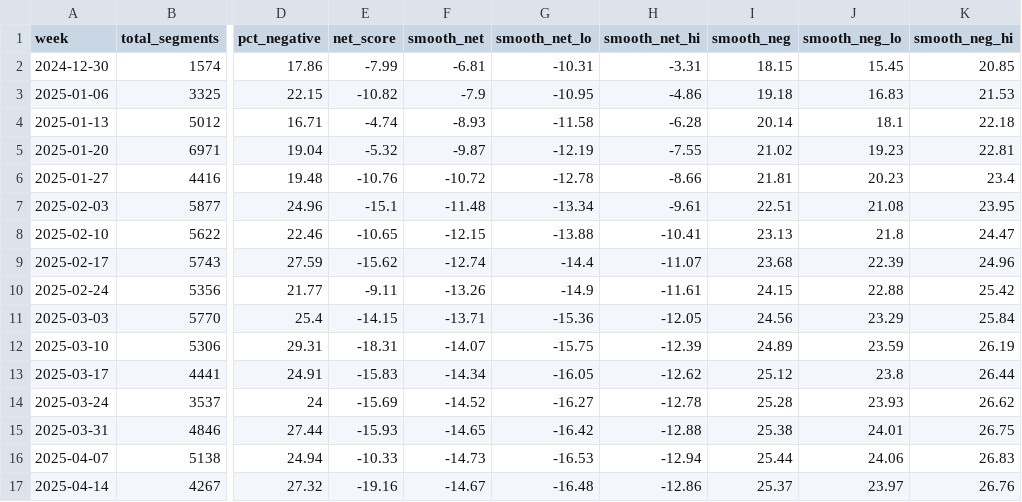
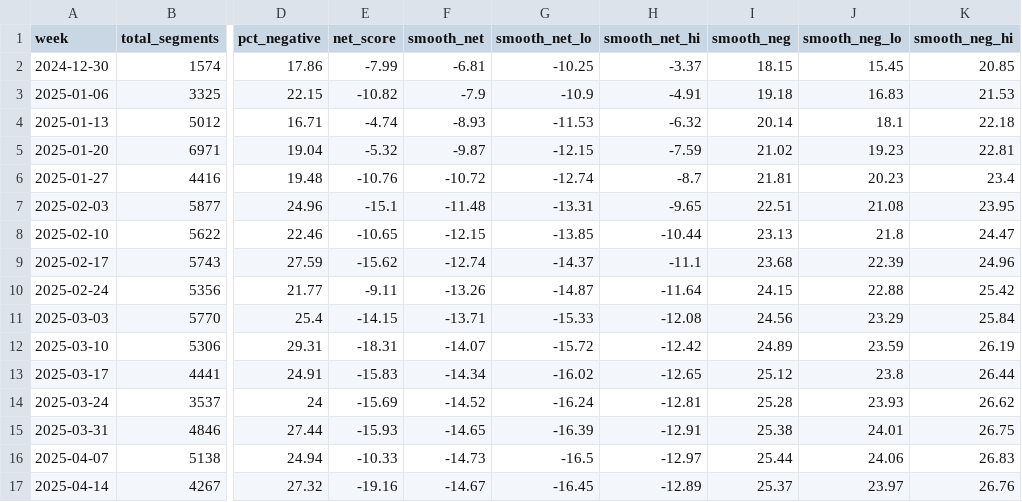
Before and after one commit to kevin-deluca-polisci/coverage-tracker, a CSV file: data/weekly_tv_agg.csv, drawn as a sheet; only a part is shown, gaps mark what is left out; the diff covers the shown part only; the diff names each change by its address in the sheet, - before the commit and + after, or states it on an @@ line.

```diff
--- a/data/weekly_tv_agg.csv
+++ b/data/weekly_tv_agg.csv
-G2 (smooth_net_lo): -10.31
+G2 (smooth_net_lo): -10.25
-H2 (smooth_net_hi): -3.31
+H2 (smooth_net_hi): -3.37
-G3 (smooth_net_lo): -10.95
+G3 (smooth_net_lo): -10.9
-H3 (smooth_net_hi): -4.86
+H3 (smooth_net_hi): -4.91
-G4 (smooth_net_lo): -11.58
+G4 (smooth_net_lo): -11.53
-H4 (smooth_net_hi): -6.28
+H4 (smooth_net_hi): -6.32
-G5 (smooth_net_lo): -12.19
+G5 (smooth_net_lo): -12.15
-H5 (smooth_net_hi): -7.55
+H5 (smooth_net_hi): -7.59
-G6 (smooth_net_lo): -12.78
+G6 (smooth_net_lo): -12.74
-H6 (smooth_net_hi): -8.66
+H6 (smooth_net_hi): -8.7
-G7 (smooth_net_lo): -13.34
+G7 (smooth_net_lo): -13.31
-H7 (smooth_net_hi): -9.61
+H7 (smooth_net_hi): -9.65
-G8 (smooth_net_lo): -13.88
+G8 (smooth_net_lo): -13.85
-H8 (smooth_net_hi): -10.41
+H8 (smooth_net_hi): -10.44
-G9 (smooth_net_lo): -14.4
+G9 (smooth_net_lo): -14.37
-H9 (smooth_net_hi): -11.07
+H9 (smooth_net_hi): -11.1
-G10 (smooth_net_lo): -14.9
+G10 (smooth_net_lo): -14.87
-H10 (smooth_net_hi): -11.61
+H10 (smooth_net_hi): -11.64
-G11 (smooth_net_lo): -15.36
+G11 (smooth_net_lo): -15.33
-H11 (smooth_net_hi): -12.05
+H11 (smooth_net_hi): -12.08
-G12 (smooth_net_lo): -15.75
+G12 (smooth_net_lo): -15.72
-H12 (smooth_net_hi): -12.39
+H12 (smooth_net_hi): -12.42
-G13 (smooth_net_lo): -16.05
+G13 (smooth_net_lo): -16.02
-H13 (smooth_net_hi): -12.62
+H13 (smooth_net_hi): -12.65
-G14 (smooth_net_lo): -16.27
+G14 (smooth_net_lo): -16.24
-H14 (smooth_net_hi): -12.78
+H14 (smooth_net_hi): -12.81
-G15 (smooth_net_lo): -16.42
+G15 (smooth_net_lo): -16.39
-H15 (smooth_net_hi): -12.88
+H15 (smooth_net_hi): -12.91
-G16 (smooth_net_lo): -16.53
+G16 (smooth_net_lo): -16.5
-H16 (smooth_net_hi): -12.94
+H16 (smooth_net_hi): -12.97
-G17 (smooth_net_lo): -16.48
+G17 (smooth_net_lo): -16.45
-H17 (smooth_net_hi): -12.86
+H17 (smooth_net_hi): -12.89
```
Also changed, not shown: 139 edited cells elsewhere in this file, data/topics_weekly.csv, data/weekly_news.csv, 3 other files.
